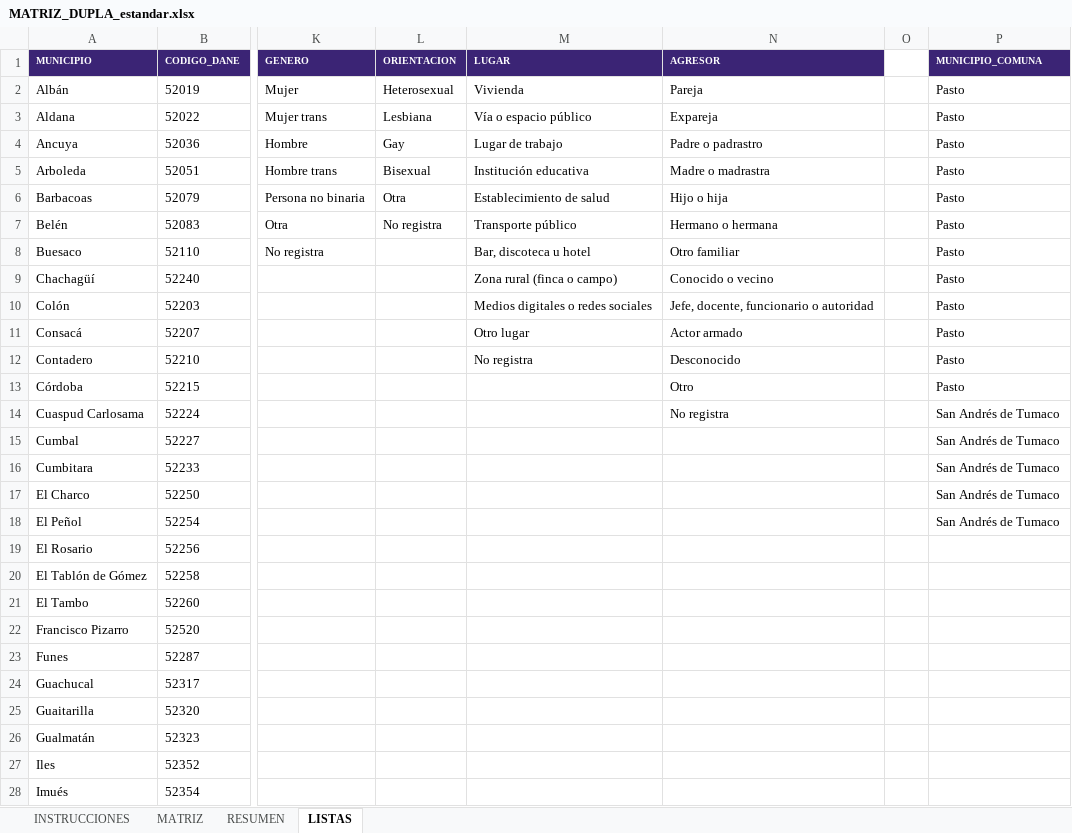
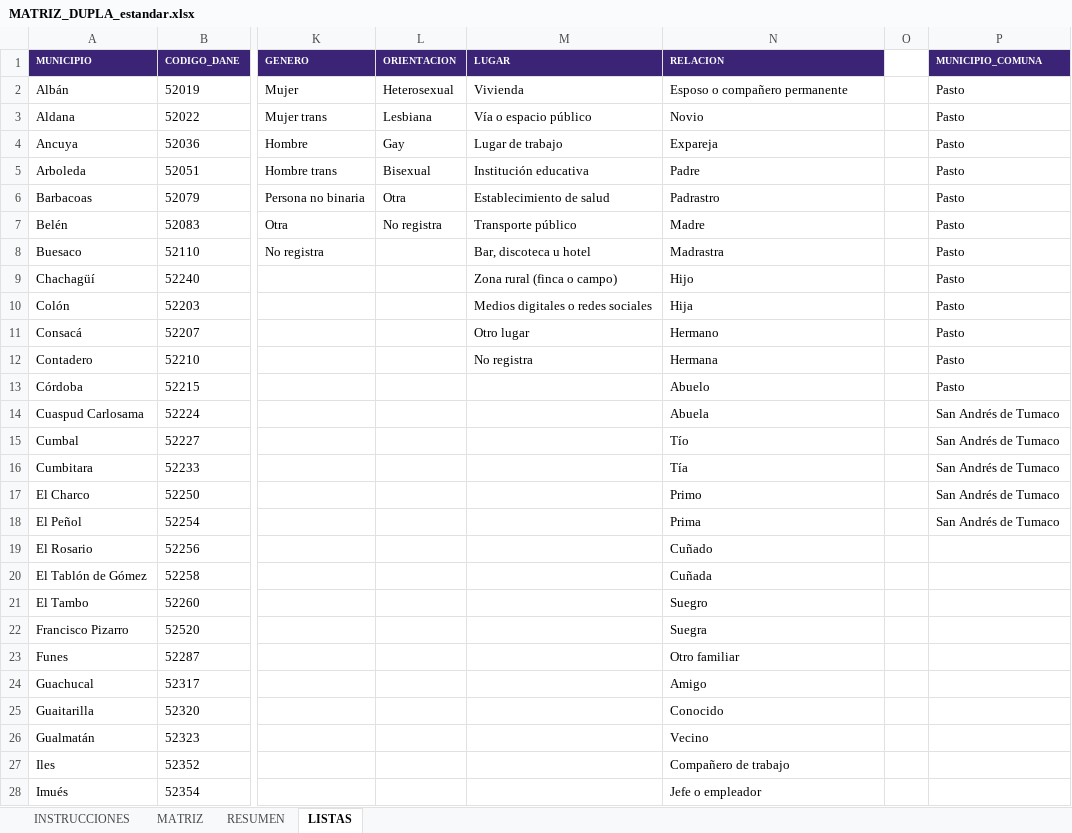
Before and after one commit to segisnarino/geovisor-vbg, an Excel workbook: datos/plantilla/MATRIZ_DUPLA_estandar.xlsx, sheet LISTAS, drawn as a sheet; only a part is shown, gaps mark what is left out; values as stored, in another font and other column widths than the file's, no borders; the diff covers the shown part only; the diff names each change by its address in the sheet, - before the commit and + after, or states it on an @@ line.

```diff
--- a/datos/plantilla/MATRIZ_DUPLA_estandar.xlsx (sheet LISTAS)
+++ b/datos/plantilla/MATRIZ_DUPLA_estandar.xlsx (sheet LISTAS)
-N1: AGRESOR
+N1: RELACION
-N2 (RELACION): Pareja
+N2 (RELACION): Esposo o compañero permanente
-N3 (RELACION): Expareja
+N3 (RELACION): Novio
-N4 (RELACION): Padre o padrastro
+N4 (RELACION): Expareja
-N5 (RELACION): Madre o madrastra
+N5 (RELACION): Padre
-N6 (RELACION): Hijo o hija
+N6 (RELACION): Padrastro
-N7 (RELACION): Hermano o hermana
+N7 (RELACION): Madre
-N8 (RELACION): Otro familiar
+N8 (RELACION): Madrastra
-N9 (RELACION): Conocido o vecino
+N9 (RELACION): Hijo
-N10 (RELACION): Jefe, docente, funcionario o autoridad
+N10 (RELACION): Hija
-N11 (RELACION): Actor armado
+N11 (RELACION): Hermano
-N12 (RELACION): Desconocido
+N12 (RELACION): Hermana
-N13 (RELACION): Otro
+N13 (RELACION): Abuelo
-N14 (RELACION): No registra
+N14 (RELACION): Abuela
-N15 (RELACION): (empty)
+N15 (RELACION): Tío
-N16 (RELACION): (empty)
+N16 (RELACION): Tía
-N17 (RELACION): (empty)
+N17 (RELACION): Primo
-N18 (RELACION): (empty)
+N18 (RELACION): Prima
-N19 (RELACION): (empty)
+N19 (RELACION): Cuñado
-N20 (RELACION): (empty)
+N20 (RELACION): Cuñada
-N21 (RELACION): (empty)
+N21 (RELACION): Suegro
-N22 (RELACION): (empty)
+N22 (RELACION): Suegra
-N23 (RELACION): (empty)
+N23 (RELACION): Otro familiar
-N24 (RELACION): (empty)
+N24 (RELACION): Amigo
-N25 (RELACION): (empty)
+N25 (RELACION): Conocido
-N26 (RELACION): (empty)
+N26 (RELACION): Vecino
-N27 (RELACION): (empty)
+N27 (RELACION): Compañero de trabajo
-N28 (RELACION): (empty)
+N28 (RELACION): Jefe o empleador
```
Also changed, not shown: 1 moved row and 7 edited cells elsewhere in this sheet, sheet MATRIZ, sheet RESUMEN, sheet INSTRUCCIONES, charts or pictures, 5 other files.
